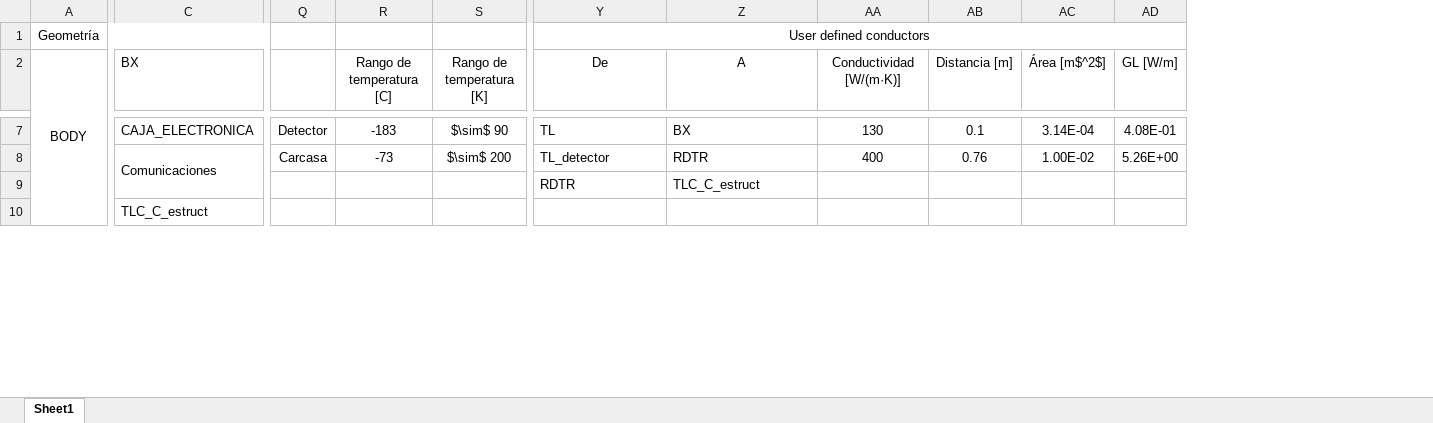
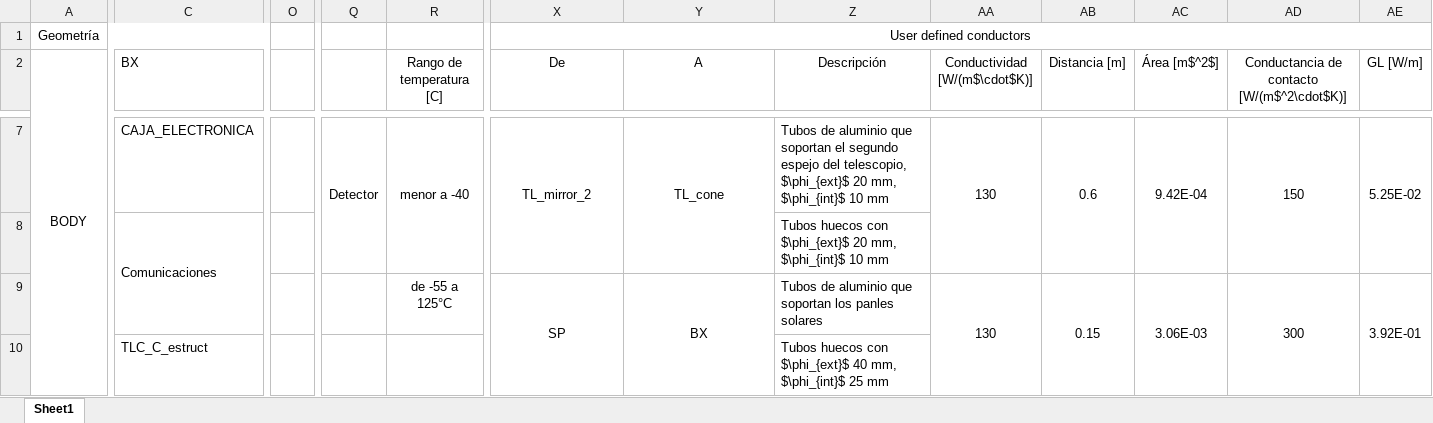
Before and after one commit to temisAP/TCCT, an Excel workbook: ESATAN/Tablas.xlsx, sheet Sheet1, drawn as a sheet; only a part is shown, gaps mark what is left out; values as stored, in another font and other column widths than the file's, no borders; removed rows and columns are numbered as before the commit, all else as after; rows hold the shown columns only; the diff covers the shown part only; the diff names each change by its address in the sheet, - before the commit and + after, or states it on an @@ line.

```diff
--- a/ESATAN/Tablas.xlsx (sheet Sheet1)
+++ b/ESATAN/Tablas.xlsx (sheet Sheet1)
+column O, empty
-column S (Rango de temperatura [K]), rows 7-8: $\sim$ 90 | $\sim$ 200
+column Z (Descripción), rows 7-8: Tubos de aluminio que soportan el segundo espejo del telescopio, $\phi_{ext}$ 20 mm, $\phi_{int}$ 10 mm | Tubos huecos con $\phi_{ext}$ 20 mm, $\phi_{int}$ 10 mm; row 10: Tubos huecos con $\phi_{ext}$ 40 mm, $\phi_{int}$ 25 mm
+column AD, row 2: Conductancia de contacto [W/(m$^2\cdot$K)]; row 7: 150
-AA2: Conductividad [W/(m·K)]
+AA2: Conductividad [W/(m$\cdot$K)]
+Q7:Q8 merged
-R7 (Rango de temperatura [C]): -183
+R7 (Rango de temperatura [C]): menor a -40
+R7:R8 merged
-X7 (De): TL
+X7 (De): TL_mirror_2
-X7:Y7 alignment: left
+X7:Y7 alignment: center
+X7:X8 merged
-Y7 (A): BX
+Y7 (A): TL_cone
+Y7:Y8 merged
+AA7:AA8 merged
-AB7 (Distancia [m]): 0.1
+AB7 (Distancia [m]): 0.6
+AB7:AB8 merged
-AC7 (Área [m$^2$]): 3.14E-04
+AC7 (Área [m$^2$]): 9.42E-04
+AC7:AC8 merged
-AE7 (GL [W/m]): 4.08E-01
+AE7 (GL [W/m]): 5.25E-02
+AE7:AE8 merged
-Q8: Carcasa
+Q8: (empty)
-R8 (Rango de temperatura [C]): -73
+R8 (Rango de temperatura [C]): (empty)
-X8 (De): TL_detector
+X8 (De): (empty)
-Y8 (A): RDTR
+Y8 (A): (empty)
-AA8 (Conductividad [W/(m$\cdot$K)]): 400
+AA8 (Conductividad [W/(m$\cdot$K)]): (empty)
-AB8 (Distancia [m]): 0.76
+AB8 (Distancia [m]): (empty)
-AC8 (Área [m$^2$]): 1.00E-02
+AC8 (Área [m$^2$]): (empty)
-AE8 (GL [W/m]): 5.26E+00
+AE8 (GL [W/m]): (empty)
-row 9:  |  |  |  |  | RDTR | TLC_C_estruct
+row 9:  |  |  |  | de -55 a 125°C | SP | BX | Tubos de aluminio que soportan los panles solares | 130 | 0.15 | 3.06E-03 | 300 | 3.92E-01
```
Also changed, not shown: 1 added row, 1 added column, 2 removed columns, 83 edited cells, cell formats and merged cells elsewhere in this sheet, 49 other files.
